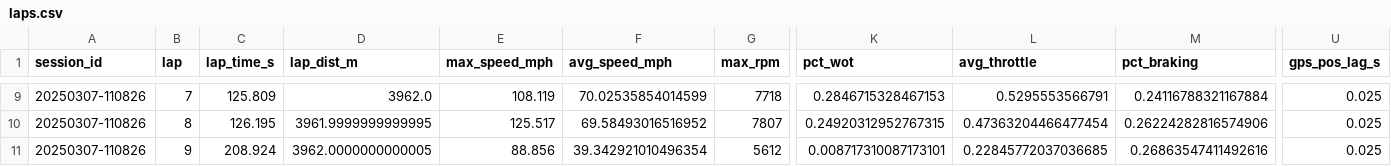
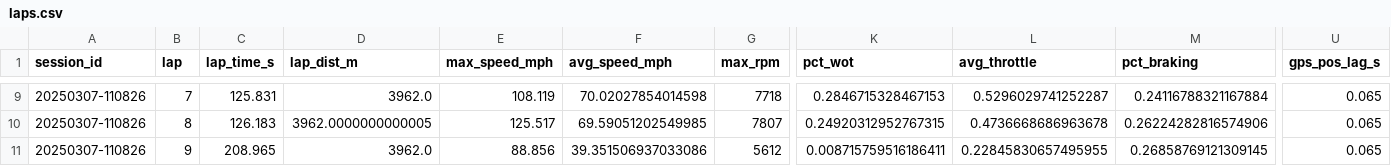
Before and after one commit to SauravSengupta/lap-analyzer, a CSV file: data/samples/sessions/ridge/20250307-110826/laps.csv, drawn as a sheet; only a part is shown, gaps mark what is left out; the diff covers the shown part only; the diff names each change by its address in the sheet, - before the commit and + after, or states it on an @@ line.

```diff
--- a/data/samples/sessions/ridge/20250307-110826/laps.csv
+++ b/data/samples/sessions/ridge/20250307-110826/laps.csv
-C9 (lap_time_s): 125.809
+C9 (lap_time_s): 125.831
-F9 (avg_speed_mph): 70.02535854014599
+F9 (avg_speed_mph): 70.02027854014598
-L9 (avg_throttle): 0.5295553566791
+L9 (avg_throttle): 0.5296029741252287
-U9:U11 (gps_pos_lag_s): 0.025
+U9:U11 (gps_pos_lag_s): 0.065
-C10 (lap_time_s): 126.195
+C10 (lap_time_s): 126.183
-D10 (lap_dist_m): 3961.9999999999995
+D10 (lap_dist_m): 3962.0000000000005
-F10 (avg_speed_mph): 69.58493016516952
+F10 (avg_speed_mph): 69.59051202549985
-L10 (avg_throttle): 0.47363204466477454
+L10 (avg_throttle): 0.4736668686963678
-C11 (lap_time_s): 208.924
+C11 (lap_time_s): 208.965
-D11 (lap_dist_m): 3962.0000000000005
+D11 (lap_dist_m): 3962.0
-F11 (avg_speed_mph): 39.342921010496354
+F11 (avg_speed_mph): 39.351506937033086
-K11 (pct_wot): 0.008717310087173101
+K11 (pct_wot): 0.008715759516186411
-L11 (avg_throttle): 0.22845772037036685
+L11 (avg_throttle): 0.22845830657495955
-M11 (pct_braking): 0.26863547411492616
+M11 (pct_braking): 0.26858769121309145
```
Also changed, not shown: 38 edited cells elsewhere in this file, 7 other files.
